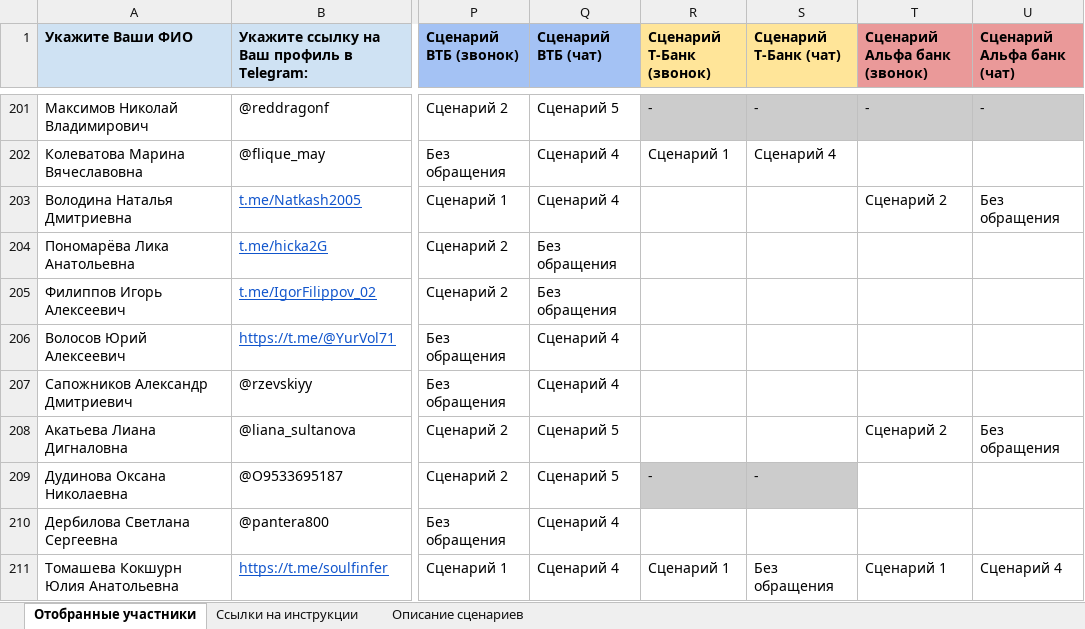
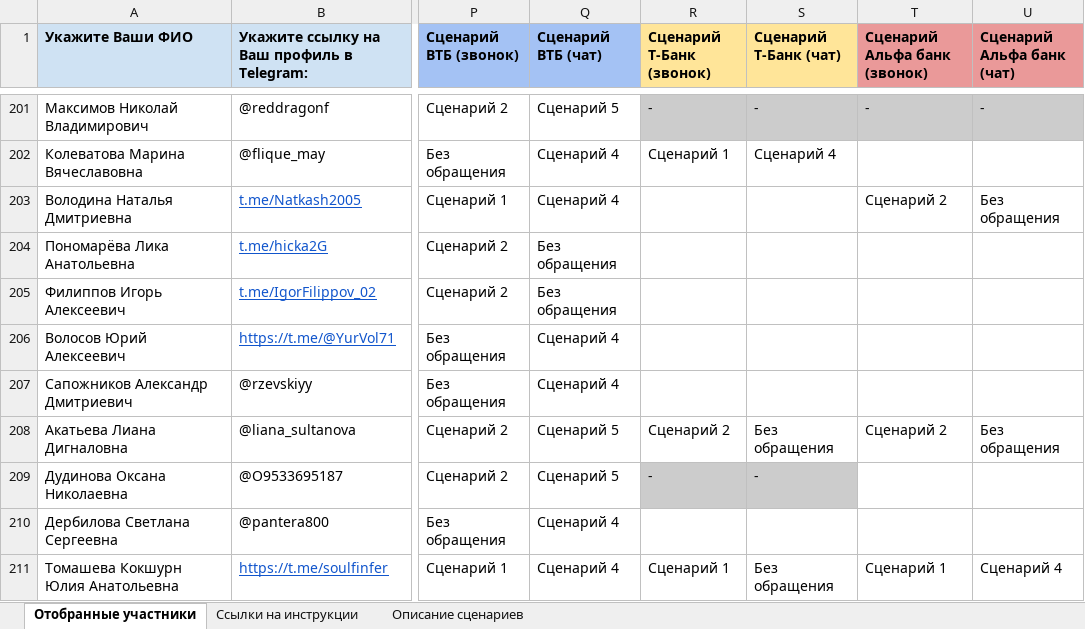
Before and after one commit to crowdtesting-ru/121125-, an Excel workbook: ID-121125 - ВТБ КЦ - Для загрузки.xlsx, sheet Отобранные участники, drawn as a sheet; only a part is shown, gaps mark what is left out; values as stored, in another font and other column widths than the file's, no borders; charts and pictures and conditional formats not drawn; the diff covers the shown part only; the diff names each change by its address in the sheet, - before the commit and + after, or states it on an @@ line.

```diff
--- a/ID-121125 - ВТБ КЦ - Для загрузки.xlsx (sheet Отобранные участники)
+++ b/ID-121125 - ВТБ КЦ - Для загрузки.xlsx (sheet Отобранные участники)
-R208 (Сценарий Т-Банк (звонок)): (empty)
+R208 (Сценарий Т-Банк (звонок)): Сценарий 2
-S208 (Сценарий Т-Банк (чат)): (empty)
+S208 (Сценарий Т-Банк (чат)): Без обращения
```
Also changed, not shown: 31 edited cells elsewhere in this sheet.
